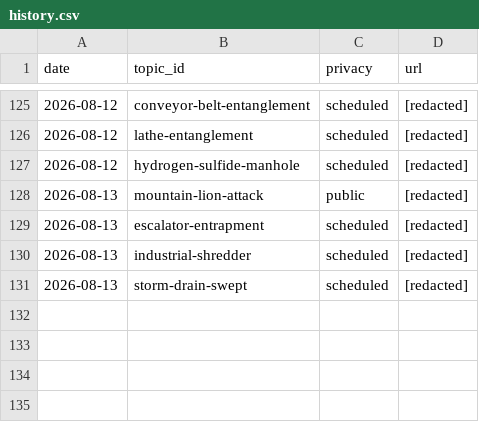
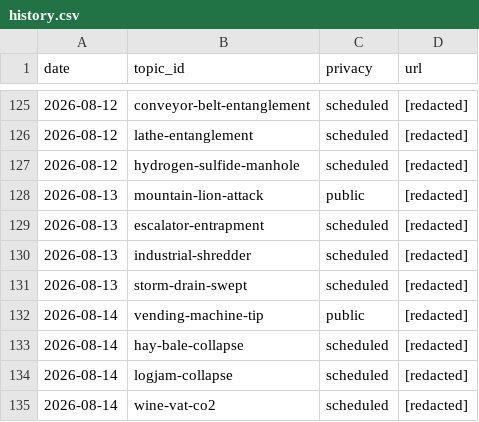
Before and after one commit to chat94534-oss/shorts-autoposter-b, a CSV file: logs/history.csv, drawn as a sheet; only a part is shown, gaps mark what is left out; the diff names each change by its address in the sheet, - before the commit and + after, or states it on an @@ line.

```diff
--- a/logs/history.csv
+++ b/logs/history.csv
+row 132: 2026-08-14 | vending-machine-tip | public | [redacted]
+row 133: 2026-08-14 | hay-bale-collapse | scheduled | [redacted]
+row 134: 2026-08-14 | logjam-collapse | scheduled | [redacted]
+row 135: 2026-08-14 | wine-vat-co2 | scheduled | [redacted]
```
Also changed, not shown: 2 other files.
